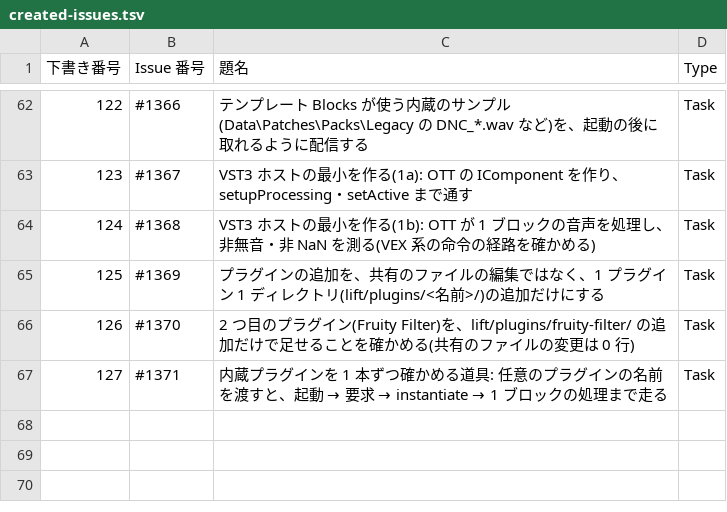
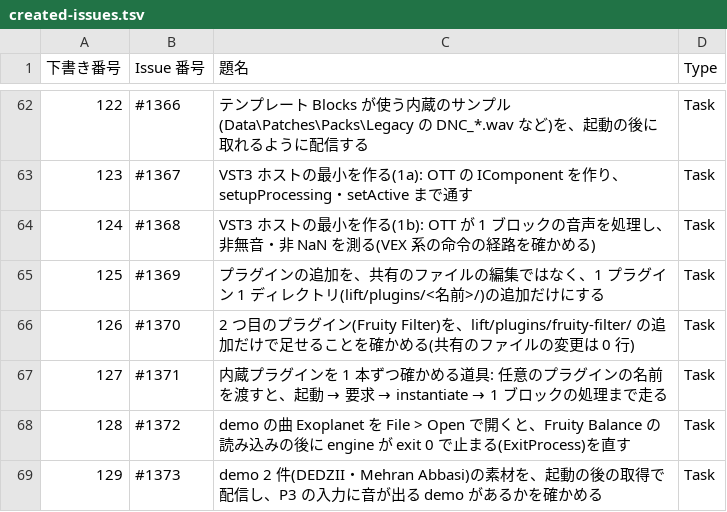
Before and after one commit to signature-studio/signature-studio, a TSV file: pm-work/created-issues.tsv, drawn as a sheet; only a part is shown, gaps mark what is left out; the diff names each change by its address in the sheet, - before the commit and + after, or states it on an @@ line.

```diff
--- a/pm-work/created-issues.tsv
+++ b/pm-work/created-issues.tsv
+row 68: 128 | #1372 | demo の曲 Exoplanet を File > Open で開くと、Fruity Balance の読み込みの後に engine が exit 0 で止まる(ExitProcess)を直す | Task
+row 69: 129 | #1373 | demo 2 件(DEDZII・Mehran Abbasi)の素材を、起動の後の取得で配信し、P3 の入力に音が出る demo があるかを確かめる | Task
```
Also changed, not shown: 5 other files.
